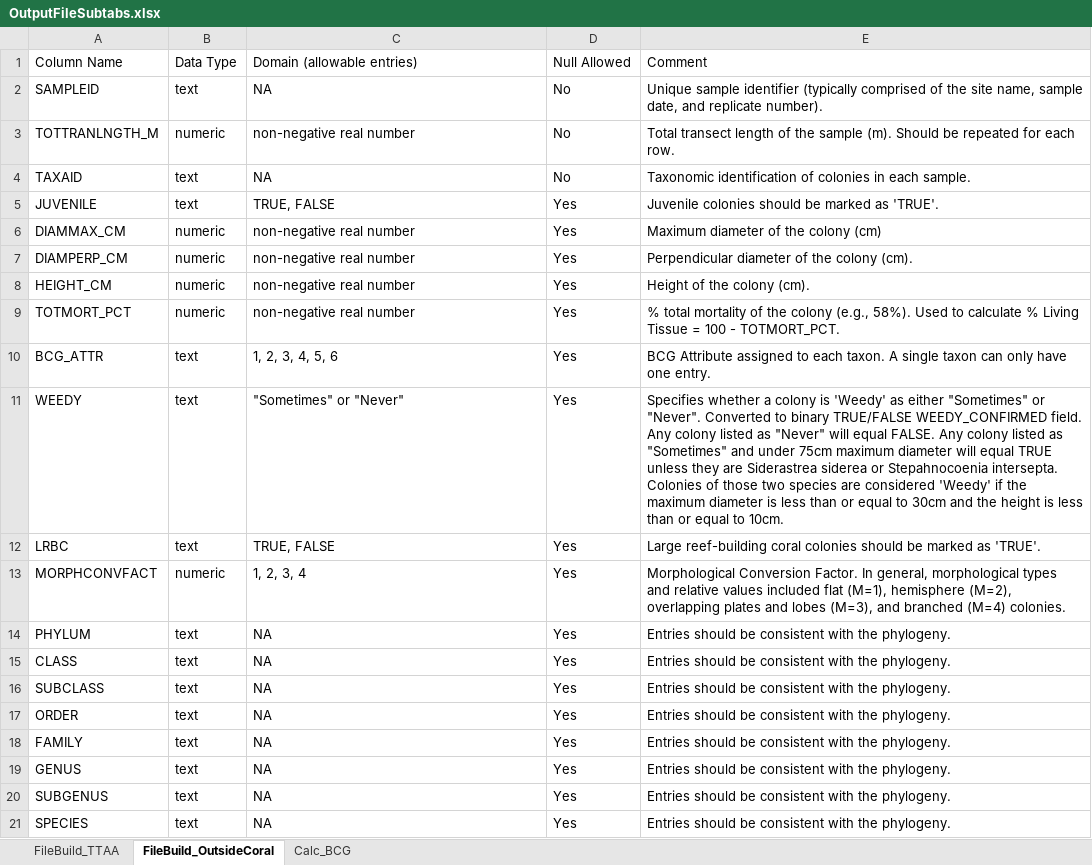
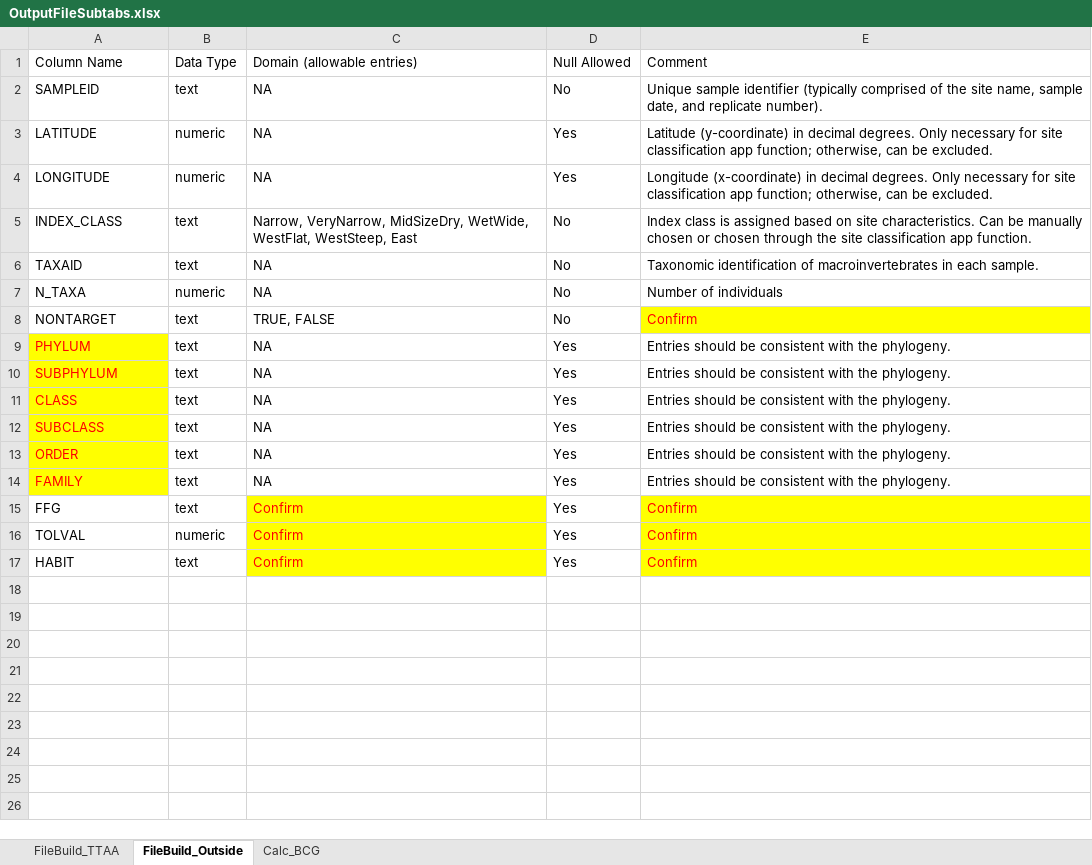
Before and after one commit to Blocktt/EGLEtools, an Excel workbook: inst/apps/MIEGLEtools/external/RMD/files/OutputFileSubtabs.xlsx, sheet FileBuild_Outside, drawn as a sheet; values as stored, in another font and other column widths than the file's, no borders; removed rows and columns are numbered as before the commit, all else as after; the diff names each change by its address in the sheet, - before the commit and + after, or states it on an @@ line.

```diff
--- a/inst/apps/MIEGLEtools/external/RMD/files/OutputFileSubtabs.xlsx (sheet FileBuild_Outside)
+++ b/inst/apps/MIEGLEtools/external/RMD/files/OutputFileSubtabs.xlsx (sheet FileBuild_Outside)
-sheet tab: FileBuild_OutsideCoral
+sheet tab: FileBuild_Outside
-row 3: TOTTRANLNGTH_M | numeric | non-negative real number | No | Total transect length of the sample (m). Should be repeated for each row.
+row 3: LATITUDE | numeric | NA | Yes | Latitude (y-coordinate) in decimal degrees. Only necessary for site classification app function; otherwise, can be excluded.
+row 4: LONGITUDE | numeric | NA | Yes | Longitude (x-coordinate) in decimal degrees. Only necessary for site classification app function; otherwise, can be excluded.
+row 5: INDEX_CLASS | text | Narrow, VeryNarrow, MidSizeDry, WetWide, WestFlat, WestSteep, East | No | Index class is assigned based on site characteristics. Can be manually chosen or chosen through the site classification app function.
-E6: …identification of colonies in each…
+E6: …identification of macroinvertebrates in each…
-row 5: JUVENILE | text | TRUE, FALSE | Yes | Juvenile colonies should be marked as 'TRUE'.
-row 6: DIAMMAX_CM | numeric | non-negative real number | Yes | Maximum diameter of the colony (cm)
-row 7: DIAMPERP_CM | numeric | non-negative real number | Yes | Perpendicular diameter of the colony (cm).
-row 8: HEIGHT_CM | numeric | non-negative real number | Yes | Height of the colony (cm).
-row 9: TOTMORT_PCT | numeric | non-negative real number | Yes | % total mortality of the colony (e.g., 58%). Used to calculate % Living Tissue = 100 - TOTMORT_PCT.
-row 10: BCG_ATTR | text | 1, 2, 3, 4, 5, 6 | Yes | BCG Attribute assigned to each taxon. A single taxon can only have one entry.
-row 11: WEEDY | text | "Sometimes" or "Never" | Yes | Specifies whether a colony is 'Weedy' as either "Sometimes" or "Never". Converted to binary TRUE/FALSE WEEDY_CONFIRMED field. Any colony listed as "Never" will equal FALSE. Any colony listed as "Sometimes" and under 75cm maximum diameter will equal TRUE unless they are Siderastrea siderea or Stepahnocoenia intersepta. Colonies of those two species are considered 'Weedy' if the maximum diameter is less than or equal to 30cm and the height is less than or equal to 10cm.
-row 12: LRBC | text | TRUE, FALSE | Yes | Large reef-building coral colonies should be marked as 'TRUE'.
-row 13: MORPHCONVFACT | numeric | 1, 2, 3, 4 | Yes | Morphological Conversion Factor. In general, morphological types and relative values included flat (M=1), hemisphere (M=2), overlapping plates and lobes (M=3), and branched (M=4) colonies.
+row 7: N_TAXA | numeric | NA | No | Number of individuals
+row 8: NONTARGET | text | TRUE, FALSE | No | Confirm
@@ A9 fill: none → #FFFF00, text colour: black → #FF0000 @@
+row 10: SUBPHYLUM | text | NA | Yes | Entries should be consistent with the phylogeny.
@@ A11:A14 fill: none → #FFFF00, text colour: black → #FF0000 @@
-row 19: GENUS | text | NA | Yes | Entries should be consistent with the phylogeny.
-row 20: SUBGENUS | text | NA | Yes | Entries should be consistent with the phylogeny.
-row 21: SPECIES | text | NA | Yes | Entries should be consistent with the phylogeny.
+row 15: FFG | text | Confirm | Yes | Confirm
+row 16: TOLVAL | numeric | Confirm | Yes | Confirm
+row 17: HABIT | text | Confirm | Yes | Confirm
```
Also changed, not shown: 4 other files.
